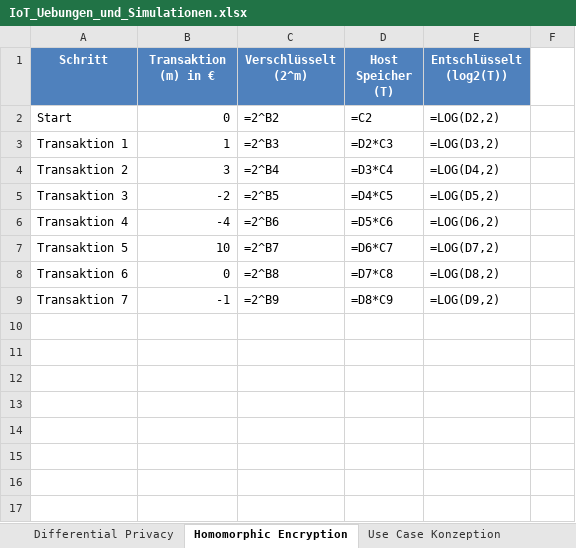
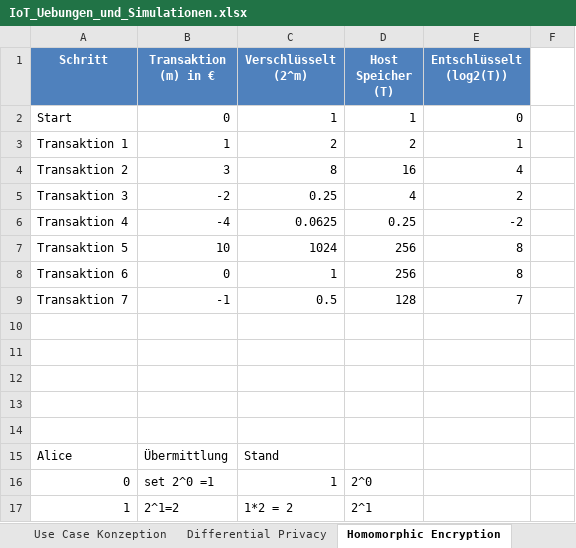
Before and after one commit to Erickk0/Master, an Excel workbook: 1. Semester/IoT/Übung/IoT_Uebungen_und_Simulationen.xlsx, sheet Homomorphic Encryption, drawn as a sheet; only a part is shown; values as stored, in another font and other column widths than the file's, no borders; formulas without a stored value are shown as written; the diff covers the shown part only; the diff names each change by its address in the sheet, - before the commit and + after, or states it on an @@ line.

```diff
--- a/1. Semester/IoT/Übung/IoT_Uebungen_und_Simulationen.xlsx (sheet Homomorphic Encryption)
+++ b/1. Semester/IoT/Übung/IoT_Uebungen_und_Simulationen.xlsx (sheet Homomorphic Encryption)
@@ sheet tab order changed: Use Case Konzeption | Differential Privacy | Homomorphic Encryption @@
-C2 (Verschlüsselt (2^m)): =2^B2
+C2 (Verschlüsselt (2^m)): 1
-D2 (Host Speicher (T)): =C2
+D2 (Host Speicher (T)): 1
-E2 (Entschlüsselt (log2(T))): =LOG(D2,2)
+E2 (Entschlüsselt (log2(T))): 0
-C3 (Verschlüsselt (2^m)): =2^B3
+C3 (Verschlüsselt (2^m)): 2
-D3 (Host Speicher (T)): =D2*C3
+D3 (Host Speicher (T)): 2
-E3 (Entschlüsselt (log2(T))): =LOG(D3,2)
+E3 (Entschlüsselt (log2(T))): 1
-C4 (Verschlüsselt (2^m)): =2^B4
+C4 (Verschlüsselt (2^m)): 8
-D4 (Host Speicher (T)): =D3*C4
+D4 (Host Speicher (T)): 16
-E4 (Entschlüsselt (log2(T))): =LOG(D4,2)
+E4 (Entschlüsselt (log2(T))): 4
-C5 (Verschlüsselt (2^m)): =2^B5
+C5 (Verschlüsselt (2^m)): 0.25
-D5 (Host Speicher (T)): =D4*C5
+D5 (Host Speicher (T)): 4
-E5 (Entschlüsselt (log2(T))): =LOG(D5,2)
+E5 (Entschlüsselt (log2(T))): 2
-C6 (Verschlüsselt (2^m)): =2^B6
+C6 (Verschlüsselt (2^m)): 0.0625
-D6 (Host Speicher (T)): =D5*C6
+D6 (Host Speicher (T)): 0.25
-E6 (Entschlüsselt (log2(T))): =LOG(D6,2)
+E6 (Entschlüsselt (log2(T))): -2
-C7 (Verschlüsselt (2^m)): =2^B7
+C7 (Verschlüsselt (2^m)): 1024
-D7 (Host Speicher (T)): =D6*C7
+D7 (Host Speicher (T)): 256
-E7 (Entschlüsselt (log2(T))): =LOG(D7,2)
+E7 (Entschlüsselt (log2(T))): 8
-C8 (Verschlüsselt (2^m)): =2^B8
+C8 (Verschlüsselt (2^m)): 1
-D8 (Host Speicher (T)): =D7*C8
+D8 (Host Speicher (T)): 256
-E8 (Entschlüsselt (log2(T))): =LOG(D8,2)
+E8 (Entschlüsselt (log2(T))): 8
-C9 (Verschlüsselt (2^m)): =2^B9
+C9 (Verschlüsselt (2^m)): 0.5
-D9 (Host Speicher (T)): =D8*C9
+D9 (Host Speicher (T)): 128
-E9 (Entschlüsselt (log2(T))): =LOG(D9,2)
+E9 (Entschlüsselt (log2(T))): 7
+row 10: (empty)
+row 11: (empty)
+row 12: (empty)
+row 13: (empty)
+row 14: (empty)
+row 15: Alice | Übermittlung | Stand
+row 16: 0 | set 2^0 =1 | 1 | 2^0
+row 17: 1 | 2^1=2 | 1*2 = 2 | 2^1
```
Also changed, not shown: 8 added rows elsewhere in this sheet, sheet Differential Privacy.
